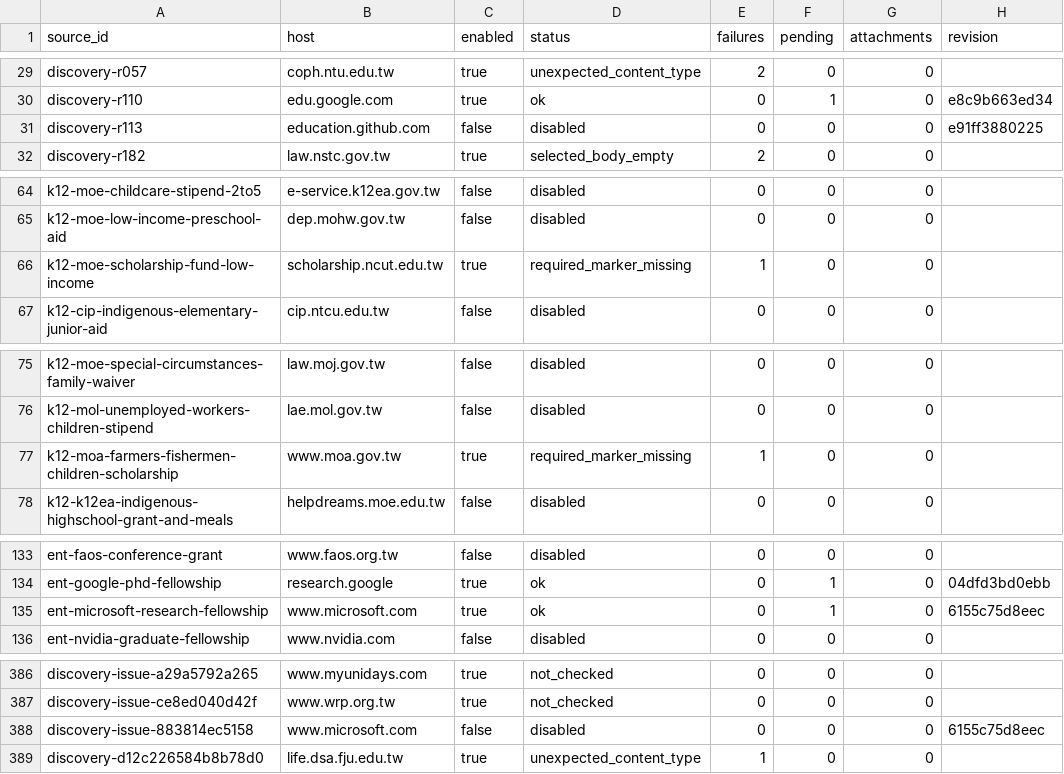
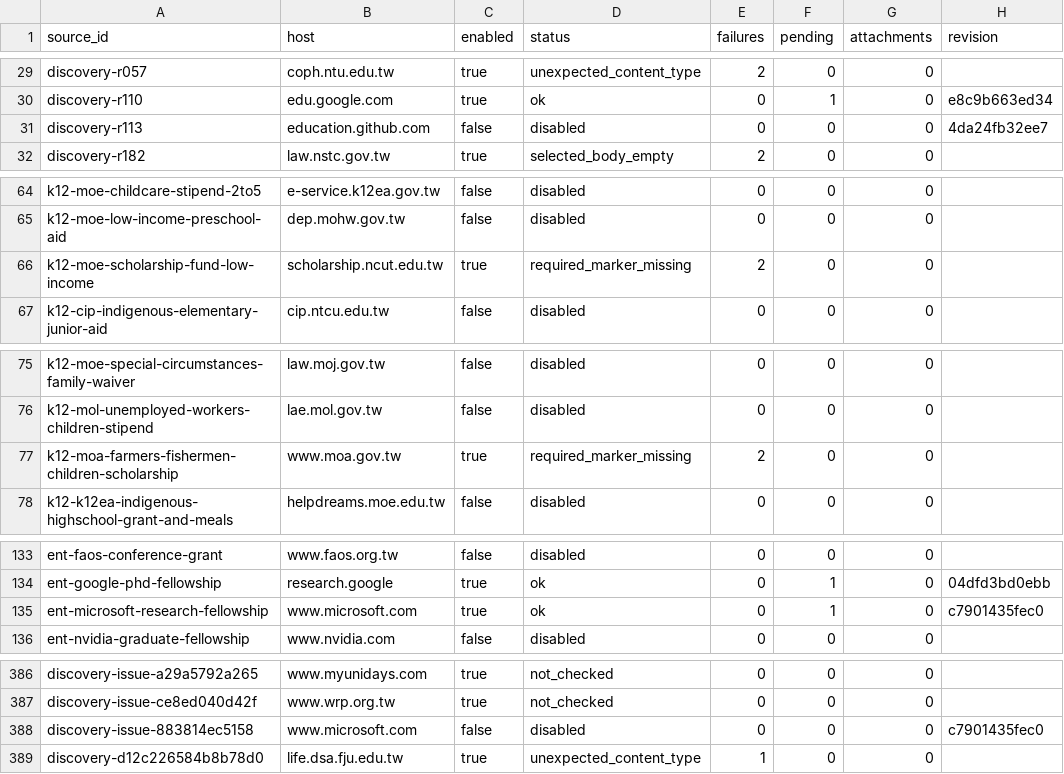
Before and after one commit to matt-ye/opengsa, a CSV file: status/pipeline.csv, drawn as a sheet; only a part is shown, gaps mark what is left out; the diff covers the shown part only.

```diff
--- a/status/pipeline.csv
+++ b/status/pipeline.csv
@@ -30,3 +30,3 @@ discovery-r057,coph.ntu.edu.tw,true,unexpected_content_type,2,0,0,
 discovery-r110,edu.google.com,true,ok,0,1,0,e8c9b663ed34
-discovery-r113,education.github.com,false,disabled,0,0,0,e91ff3880225
+discovery-r113,education.github.com,false,disabled,0,0,0,4da24fb32ee7
 discovery-r182,law.nstc.gov.tw,true,selected_body_empty,2,0,0,
@@ -65,3 +65,3 @@ k12-moe-childcare-stipend-2to5,e-service.k12ea.gov.tw,false,disabled,0,0,0,
 k12-moe-low-income-preschool-aid,dep.mohw.gov.tw,false,disabled,0,0,0,
-k12-moe-scholarship-fund-low-income,scholarship.ncut.edu.tw,true,required_marker_missing,1,0,0,
+k12-moe-scholarship-fund-low-income,scholarship.ncut.edu.tw,true,required_marker_missing,2,0,0,
 k12-cip-indigenous-elementary-junior-aid,cip.ntcu.edu.tw,false,disabled,0,0,0,
@@ -76,3 +76,3 @@ k12-moe-special-circumstances-family-waiver,law.moj.gov.tw,false,disabled,0,0,0,
 k12-mol-unemployed-workers-children-stipend,lae.mol.gov.tw,false,disabled,0,0,0,
-k12-moa-farmers-fishermen-children-scholarship,www.moa.gov.tw,true,required_marker_missing,1,0,0,
+k12-moa-farmers-fishermen-children-scholarship,www.moa.gov.tw,true,required_marker_missing,2,0,0,
 k12-k12ea-indigenous-highschool-grant-and-meals,helpdreams.moe.edu.tw,false,disabled,0,0,0,
@@ -134,3 +134,3 @@ ent-faos-conference-grant,www.faos.org.tw,false,disabled,0,0,0,
 ent-google-phd-fellowship,research.google,true,ok,0,1,0,04dfd3bd0ebb
-ent-microsoft-research-fellowship,www.microsoft.com,true,ok,0,1,0,6155c75d8eec
+ent-microsoft-research-fellowship,www.microsoft.com,true,ok,0,1,0,c7901435fec0
 ent-nvidia-graduate-fellowship,www.nvidia.com,false,disabled,0,0,0,
@@ -387,3 +387,3 @@ discovery-issue-a29a5792a265,www.myunidays.com,true,not_checked,0,0,0,
 discovery-issue-ce8ed040d42f,www.wrp.org.tw,true,not_checked,0,0,0,
-discovery-issue-883814ec5158,www.microsoft.com,false,disabled,0,0,0,6155c75d8eec
+discovery-issue-883814ec5158,www.microsoft.com,false,disabled,0,0,0,c7901435fec0
 discovery-d12c226584b8b78d0,life.dsa.fju.edu.tw,true,unexpected_content_type,1,0,0,
```
Also changed, not shown: 1 added row and 10 edited cells elsewhere in this file, 1 other file.
